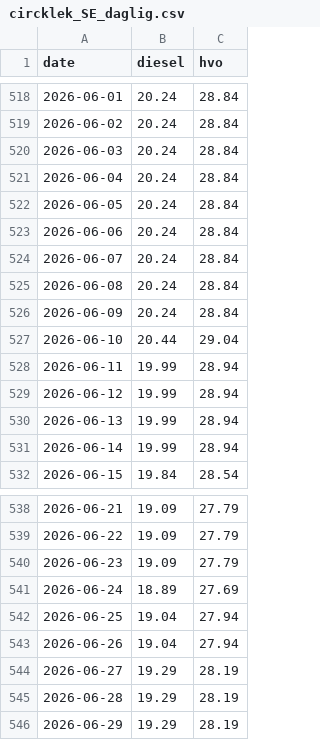
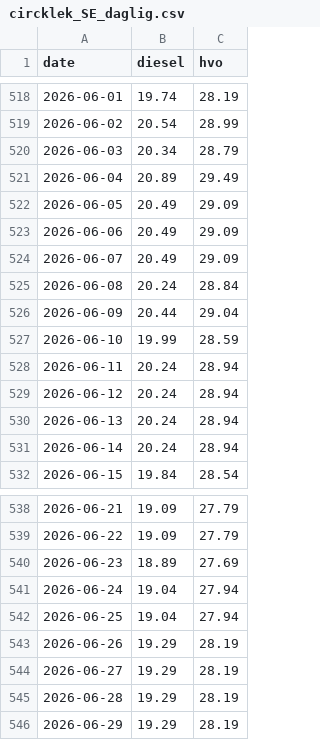
Before and after one commit to chl0r0f0rm/drivstoffdashbord, a CSV file: data/circklek_SE_daglig.csv, drawn as a sheet; only a part is shown, gaps mark what is left out; the diff covers the shown part only.

```diff
--- a/data/circklek_SE_daglig.csv
+++ b/data/circklek_SE_daglig.csv
@@ -518,15 +518,15 @@ date,diesel,hvo
-2026-06-01,20.24,28.84
-2026-06-02,20.24,28.84
-2026-06-03,20.24,28.84
-2026-06-04,20.24,28.84
-2026-06-05,20.24,28.84
-2026-06-06,20.24,28.84
-2026-06-07,20.24,28.84
+2026-06-01,19.74,28.19
+2026-06-02,20.54,28.99
+2026-06-03,20.34,28.79
+2026-06-04,20.89,29.49
+2026-06-05,20.49,29.09
+2026-06-06,20.49,29.09
+2026-06-07,20.49,29.09
 2026-06-08,20.24,28.84
-2026-06-09,20.24,28.84
-2026-06-10,20.44,29.04
-2026-06-11,19.99,28.94
-2026-06-12,19.99,28.94
-2026-06-13,19.99,28.94
-2026-06-14,19.99,28.94
+2026-06-09,20.44,29.04
+2026-06-10,19.99,28.59
+2026-06-11,20.24,28.94
+2026-06-12,20.24,28.94
+2026-06-13,20.24,28.94
+2026-06-14,20.24,28.94
 2026-06-15,19.84,28.54
@@ -539,6 +539,6 @@ date,diesel,hvo
 2026-06-22,19.09,27.79
-2026-06-23,19.09,27.79
-2026-06-24,18.89,27.69
+2026-06-23,18.89,27.69
+2026-06-24,19.04,27.94
 2026-06-25,19.04,27.94
-2026-06-26,19.04,27.94
+2026-06-26,19.29,28.19
 2026-06-27,19.29,28.19
```
Also changed, not shown: 151 moved rows elsewhere in this file, data/preem_SE_daglig.csv, data/preem_SE_månedlig.csv.
